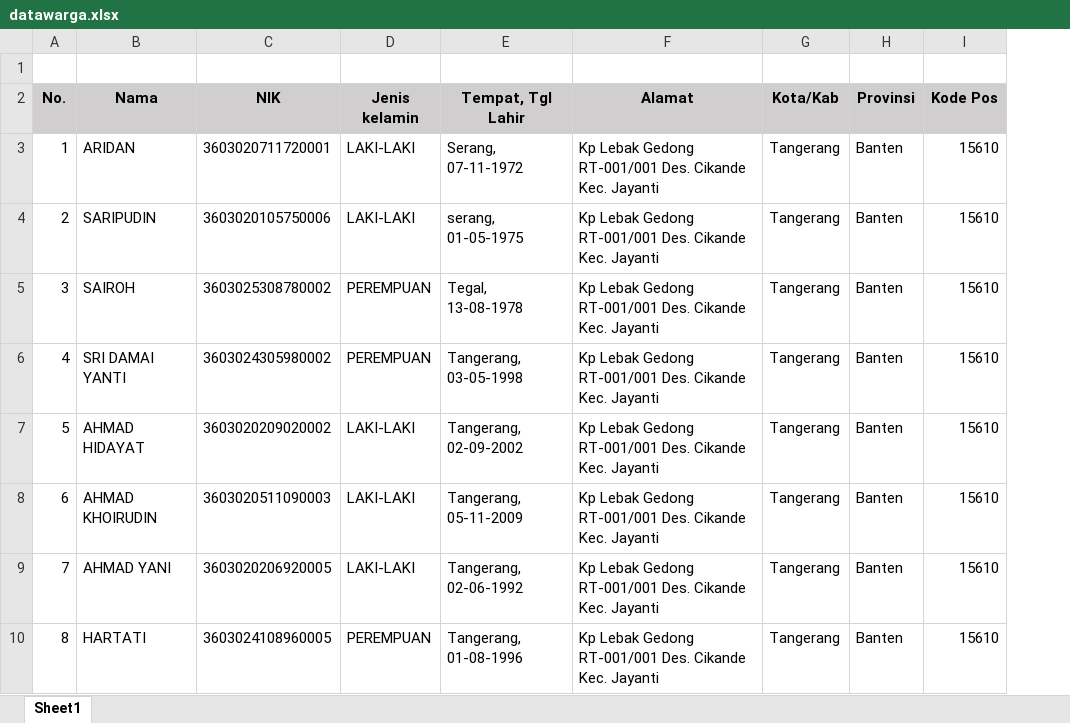
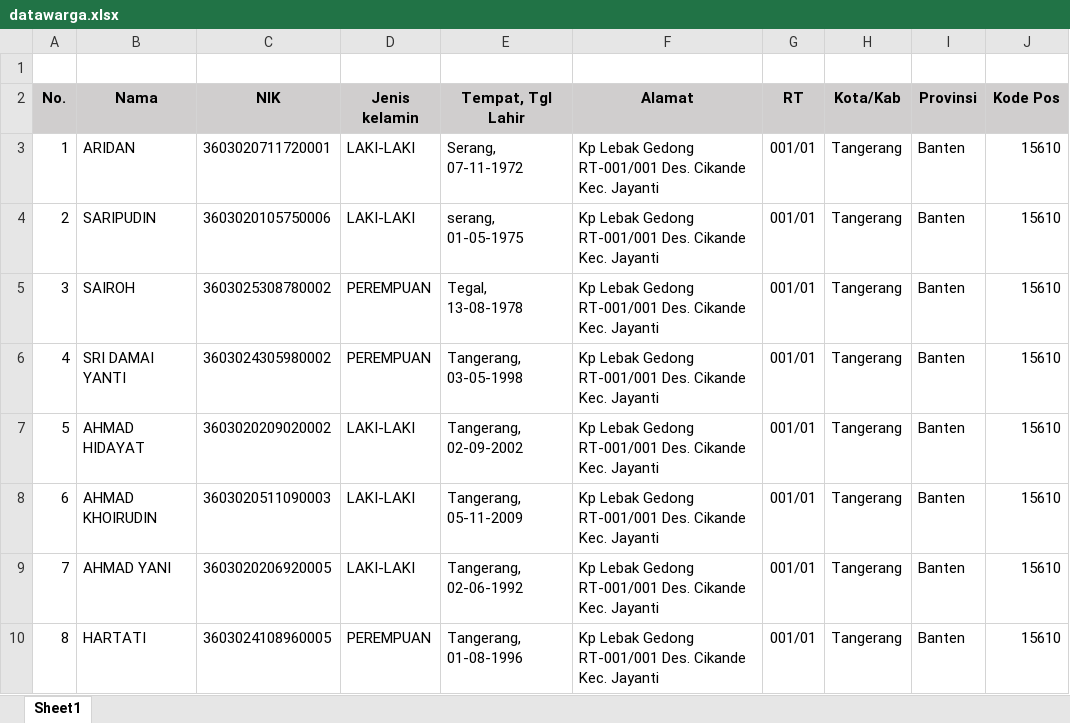
Before and after one commit to FhadilahIL/desa, an Excel workbook: assets/datawarga.xlsx, sheet Sheet1, drawn as a sheet; only a part is shown; values as stored, in another font and other column widths than the file's, no borders; the diff names each change by its address in the sheet, - before the commit and + after, or states it on an @@ line.

```diff
--- a/assets/datawarga.xlsx (sheet Sheet1)
+++ b/assets/datawarga.xlsx (sheet Sheet1)
+column G (RT), rows 3-10: all 001/01
```
Also changed, not shown: 1 other file.
